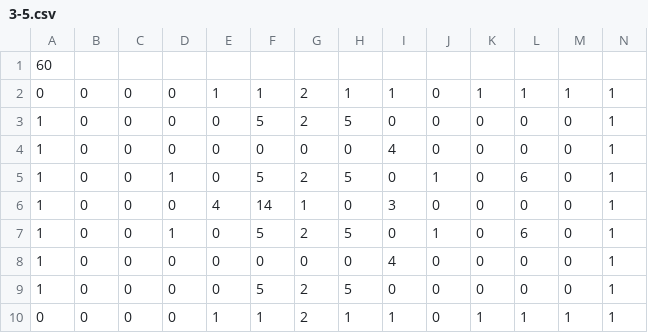
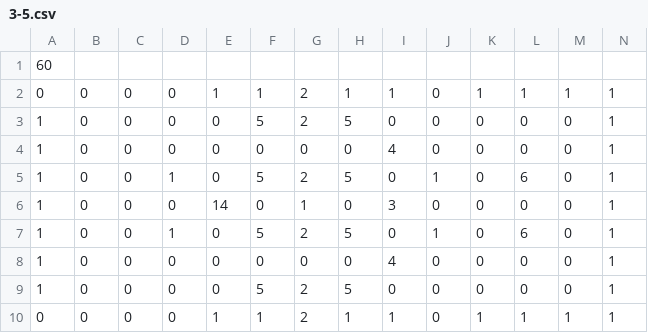
Before and after one commit to matsumoto36/Hasamu2017, a CSV file: Assets/Resources/CSV/3-5.csv, drawn as a sheet.

```diff
--- a/Assets/Resources/CSV/3-5.csv
+++ b/Assets/Resources/CSV/3-5.csv
@@ -5,3 +5,3 @@
 1,0,0,1,0,5,2,5,0,1,0,6,0,1
-1,0,0,0,4,14,1,0,3,0,0,0,0,1
+1,0,0,0,14,0,1,0,3,0,0,0,0,1
 1,0,0,1,0,5,2,5,0,1,0,6,0,1
```
Also changed, not shown: Assets/Resources/CSV/2-5.csv, 21 other files.
